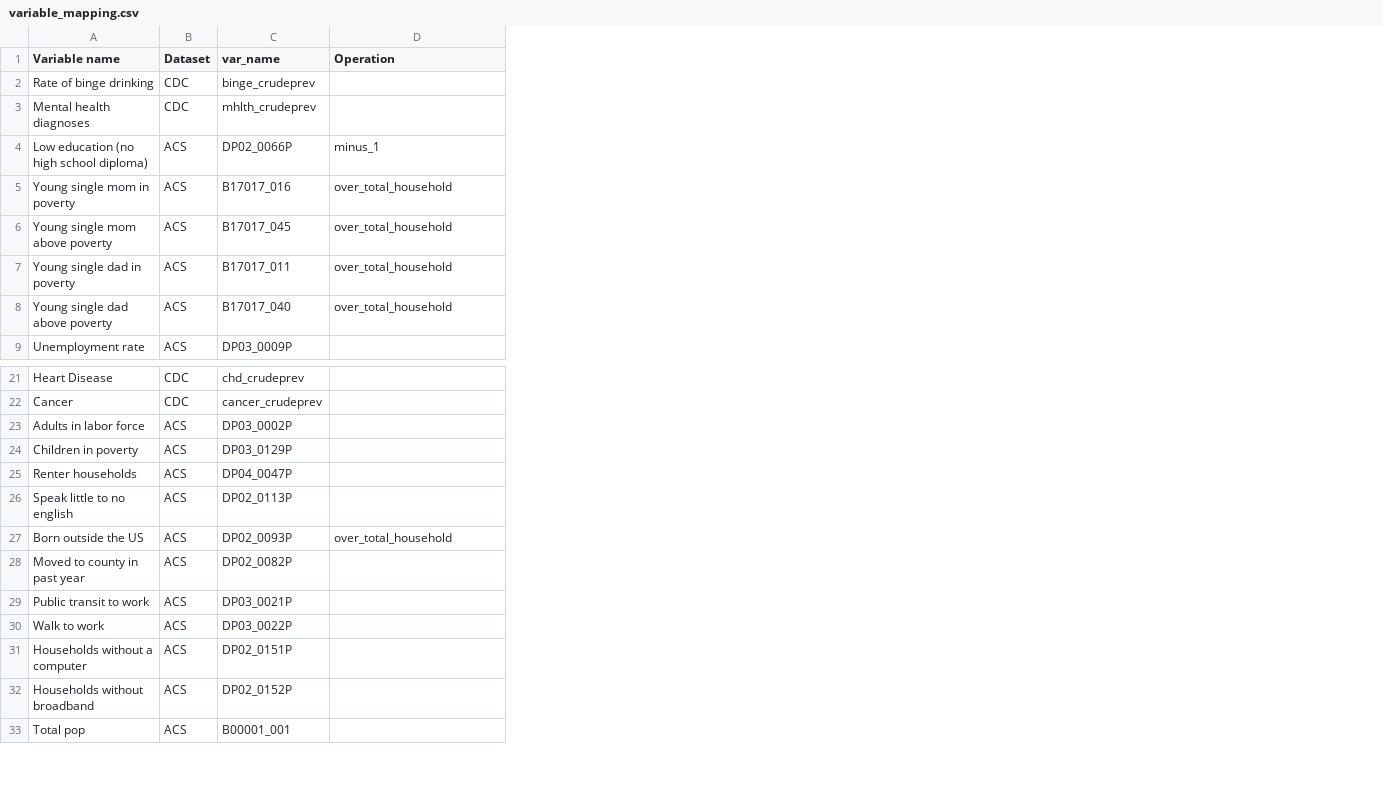
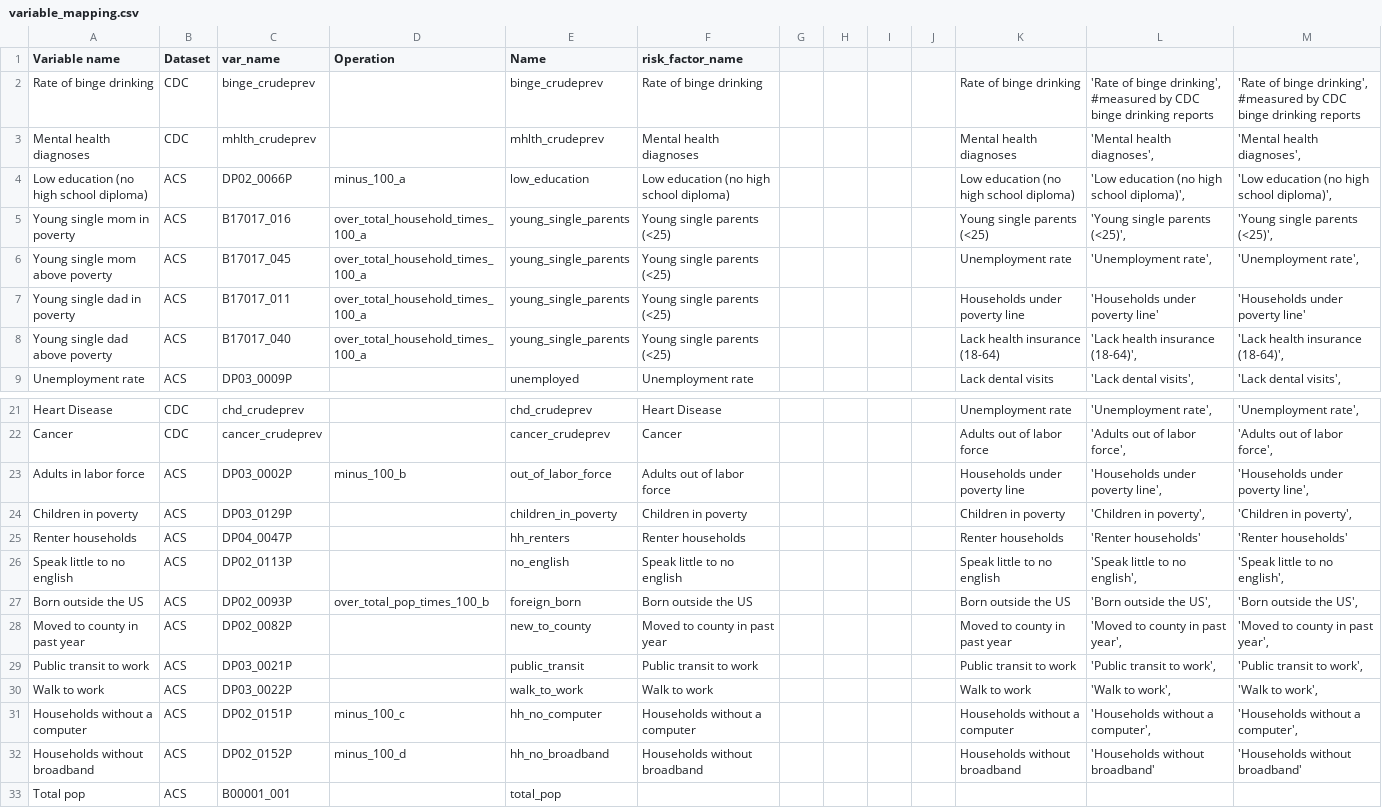
Before and after one commit to gehami/general_risk_map, a CSV file: App and files/shiny_web_app/variable_mapping.csv, drawn as a sheet; only a part is shown, gaps mark what is left out; the diff names each change by its address in the sheet, - before the commit and + after, or states it on an @@ line.

```diff
--- a/App and files/shiny_web_app/variable_mapping.csv
+++ b/App and files/shiny_web_app/variable_mapping.csv
+column E (Name), rows 2-9: binge_crudeprev | mhlth_crudeprev | low_education | young_single_parents | young_single_parents | young_single_parents | young_single_parents | unemployed; rows 21-33: chd_crudeprev | cancer_crudeprev | out_of_labor_force | children_in_poverty | hh_renters | no_english | foreign_born | new_to_county | public_transit | walk_to_work | hh_no_computer | hh_no_broadband | total_pop
+column F (risk_factor_name), rows 2-9: Rate of binge drinking | Mental health diagnoses | Low education (no high school diploma) | Young single parents (<25) | Young single parents (<25) | Young single parents (<25) | Young single parents (<25) | Unemployment rate; rows 21-32: Heart Disease | Cancer | Adults out of labor force | Children in poverty | Renter households | Speak little to no english | Born outside the US | Moved to county in past year | Public transit to work | Walk to work | Households without a computer | Households without broadband
+column G, empty
+column H, empty
+column I, empty
+column J, empty
+column K, rows 2-9: Rate of binge drinking | Mental health diagnoses | Low education (no high school diploma) | Young single parents (<25) | Unemployment rate | Households under poverty line | Lack health insurance (18-64) | Lack dental visits; rows 21-32: Unemployment rate | Adults out of labor force | Households under poverty line | Children in poverty | Renter households | Speak little to no english | Born outside the US | Moved to county in past year | Public transit to work | Walk to work | Households without a computer | Households without broadband
+column L, rows 2-9: 'Rate of binge drinking', #measured by CDC binge drinking reports | 'Mental health diagnoses', | 'Low education (no high school diploma)', | 'Young single parents (<25)', | 'Unemployment rate', | 'Households under poverty line' | 'Lack health insurance (18-64)', | 'Lack dental visits',; rows 21-32: 'Unemployment rate', | 'Adults out of labor force', | 'Households under poverty line', | 'Children in poverty', | 'Renter households' | 'Speak little to no english', | 'Born outside the US', | 'Moved to county in past year', | 'Public transit to work', | 'Walk to work', | 'Households without a computer', | 'Households without broadband'
+column M, rows 2-9: 'Rate of binge drinking', #measured by CDC binge drinking reports | 'Mental health diagnoses', | 'Low education (no high school diploma)', | 'Young single parents (<25)', | 'Unemployment rate', | 'Households under poverty line' | 'Lack health insurance (18-64)', | 'Lack dental visits',; rows 21-32: 'Unemployment rate', | 'Adults out of labor force', | 'Households under poverty line', | 'Children in poverty', | 'Renter households' | 'Speak little to no english', | 'Born outside the US', | 'Moved to county in past year', | 'Public transit to work', | 'Walk to work', | 'Households without a computer', | 'Households without broadband'
-D4 (Operation): minus_1
+D4 (Operation): minus_100_a
-D5:D8 (Operation): over_total_household
+D5:D8 (Operation): over_total_household_times_100_a
-D23 (Operation): (empty)
+D23 (Operation): minus_100_b
-D27 (Operation): over_total_household
+D27 (Operation): over_total_pop_times_100_b
-D31 (Operation): (empty)
+D31 (Operation): minus_100_c
-D32 (Operation): (empty)
+D32 (Operation): minus_100_d
```
Also changed, not shown: 6 other files.
